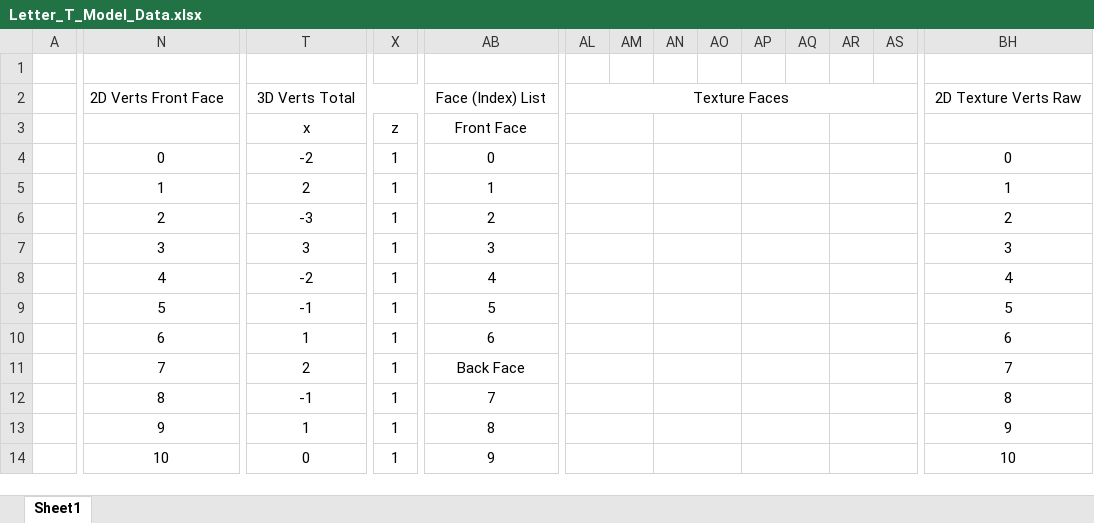
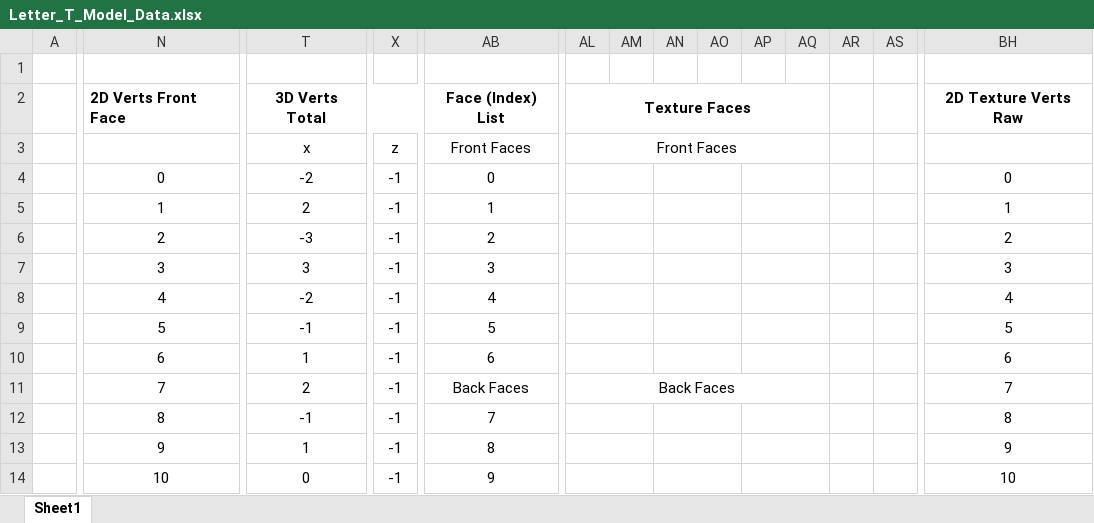
Before and after one commit to wizmarin/computer-graphics, an Excel workbook: letter_graphics/Letter_T_Model_Data.xlsx, sheet Sheet1, drawn as a sheet; only a part is shown, gaps mark what is left out; values as stored, in another font and other column widths than the file's, no borders; charts and pictures not drawn; removed rows and columns are numbered as before the commit, all else as after; the diff covers the shown part only; the diff names each change by its address in the sheet, - before the commit and + after, or states it on an @@ line.

Commit message:
Extrude Letter T into 3D; update mesh & assets
Convert the flat Letter_T model into an extruded 3D mesh and update related assets. Removed two outdated flat images (Letter_T.png, Letter_T_version_2.jpg), added Letter_T_Model_Faces.jpg and modified Letter_T_Model_Data.xlsx. Model.cs now duplicates front vertices with inverted z (new back-face vertices) and replaces the old flat face list with a full set of triangle indices for front, back, top, left and right side faces, forming a complete 3D letter T. Added inline comments grouping face types for clarity.

```diff
--- a/letter_graphics/Letter_T_Model_Data.xlsx (sheet Sheet1)
+++ b/letter_graphics/Letter_T_Model_Data.xlsx (sheet Sheet1)
-N2 bold: off
+N2 bold: on
-T2 bold: off
+T2 bold: on
-AB2 bold: off
+AB2 bold: on
-AL2 bold: off
+AL2 bold: on
-AL2:AS2 merged
+AL2:AQ2 merged
-BH2 bold: off
+BH2 bold: on
-AB3: Front Face
+AB3: Front Faces
-AL3: (empty)
+AL3: Front Faces
-AL3:AM3 merged
+AL3:AQ3 merged
-AN3:AO3 merged
-AP3:AQ3 merged
-AR3:AS3 merged
-X4:X14: 1
+X4:X14: -1
-AR4:AS4 merged
-AR5:AS5 merged
-AR6:AS6 merged
-AR7:AS7 merged
-AR8:AS8 merged
-AR9:AS9 merged
-AR10:AS10 merged
-AB11: Back Face
+AB11: Back Faces
-AL11: (empty)
+AL11: Back Faces
-AL11:AM11 merged
+AL11:AQ11 merged
-AN11:AO11 merged
-AP11:AQ11 merged
-AR11:AS11 merged
-AR12:AS12 merged
-AR13:AS13 merged
-AR14:AS14 merged
```
Also changed, not shown: 16 added rows, 10 removed rows, 43 edited cells, cell formats and merged cells elsewhere in this sheet, charts or pictures, 4 other files.
